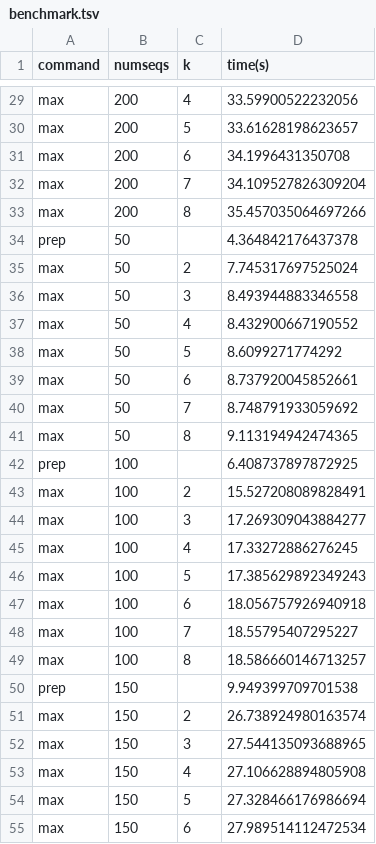
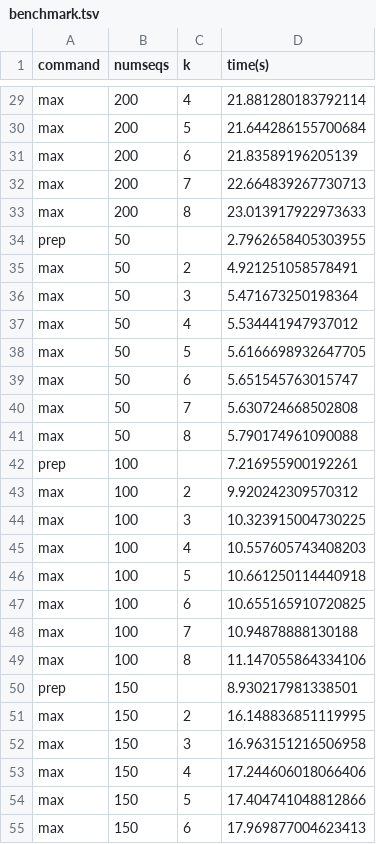
Before and after one commit to GavinHuttley/DiverseSeqPaper, a TSV file: paper/nbks/benchmark.tsv, drawn as a sheet; only a part is shown, gaps mark what is left out; the diff covers the shown part only; the diff names each change by its address in the sheet, - before the commit and + after, or states it on an @@ line.

```diff
--- a/paper/nbks/benchmark.tsv
+++ b/paper/nbks/benchmark.tsv
-D29 (time(s)): 33.59900522232056
+D29 (time(s)): 21.881280183792114
-D30 (time(s)): 33.61628198623657
+D30 (time(s)): 21.644286155700684
-D31 (time(s)): 34.1996431350708
+D31 (time(s)): 21.83589196205139
-D32 (time(s)): 34.109527826309204
+D32 (time(s)): 22.664839267730713
-D33 (time(s)): 35.457035064697266
+D33 (time(s)): 23.013917922973633
-D34 (time(s)): 4.364842176437378
+D34 (time(s)): 2.7962658405303955
-D35 (time(s)): 7.745317697525024
+D35 (time(s)): 4.921251058578491
-D36 (time(s)): 8.493944883346558
+D36 (time(s)): 5.471673250198364
-D37 (time(s)): 8.432900667190552
+D37 (time(s)): 5.534441947937012
-D38 (time(s)): 8.6099271774292
+D38 (time(s)): 5.6166698932647705
-D39 (time(s)): 8.737920045852661
+D39 (time(s)): 5.651545763015747
-D40 (time(s)): 8.748791933059692
+D40 (time(s)): 5.630724668502808
-D41 (time(s)): 9.113194942474365
+D41 (time(s)): 5.790174961090088
-D42 (time(s)): 6.408737897872925
+D42 (time(s)): 7.216955900192261
-D43 (time(s)): 15.527208089828491
+D43 (time(s)): 9.920242309570312
-D44 (time(s)): 17.269309043884277
+D44 (time(s)): 10.323915004730225
-D45 (time(s)): 17.33272886276245
+D45 (time(s)): 10.557605743408203
-D46 (time(s)): 17.385629892349243
+D46 (time(s)): 10.661250114440918
-D47 (time(s)): 18.056757926940918
+D47 (time(s)): 10.655165910720825
-D48 (time(s)): 18.55795407295227
+D48 (time(s)): 10.94878888130188
-D49 (time(s)): 18.586660146713257
+D49 (time(s)): 11.147055864334106
-D50 (time(s)): 9.949399709701538
+D50 (time(s)): 8.930217981338501
-D51 (time(s)): 26.738924980163574
+D51 (time(s)): 16.148836851119995
-D52 (time(s)): 27.544135093688965
+D52 (time(s)): 16.963151216506958
-D53 (time(s)): 27.106628894805908
+D53 (time(s)): 17.244606018066406
-D54 (time(s)): 27.328466176986694
+D54 (time(s)): 17.404741048812866
-D55 (time(s)): 27.989514112472534
+D55 (time(s)): 17.969877004623413
```
Also changed, not shown: 69 edited cells elsewhere in this file.
